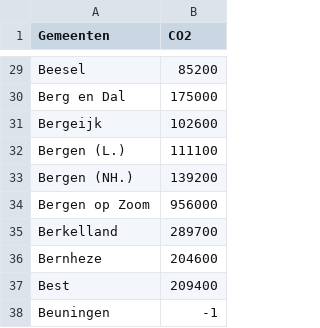
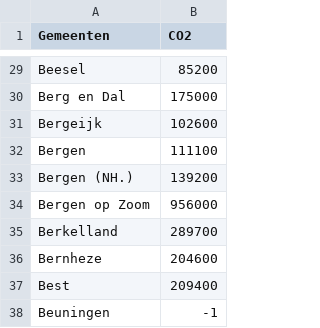
Before and after one commit to jwnelen/jwnelen.github.io, a CSV file: data/totale_co2_2019.csv, drawn as a sheet; only a part is shown, gaps mark what is left out.

```diff
--- a/data/totale_co2_2019.csv
+++ b/data/totale_co2_2019.csv
@@ -31,3 +31,3 @@ Berg en Dal,175000
 Bergeijk,102600
-Bergen (L.),111100
+Bergen,111100
 Bergen (NH.),139200
```
Also changed, not shown: 3 other files.
